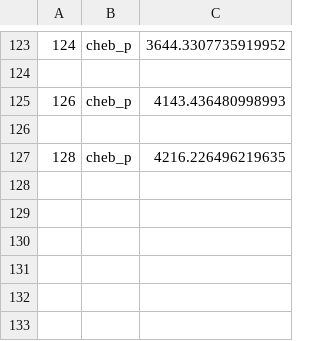
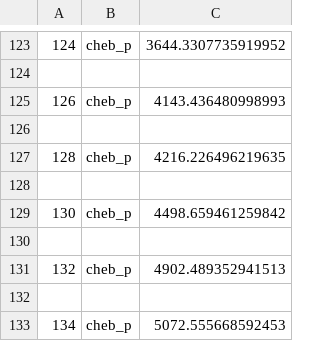
Before and after one commit to jabirali/bodge, a CSV file: bench3.csv, drawn as a sheet; only a part is shown, gaps mark what is left out.

```diff
--- a/bench3.csv
+++ b/bench3.csv
@@ -127 +127,7 @@
 128,cheb_p,4216.226496219635
+
+130,cheb_p,4498.659461259842
+
+132,cheb_p,4902.489352941513
+
+134,cheb_p,5072.555668592453
```
Also changed, not shown: bench2.csv, bench4.csv, 6 other files.
